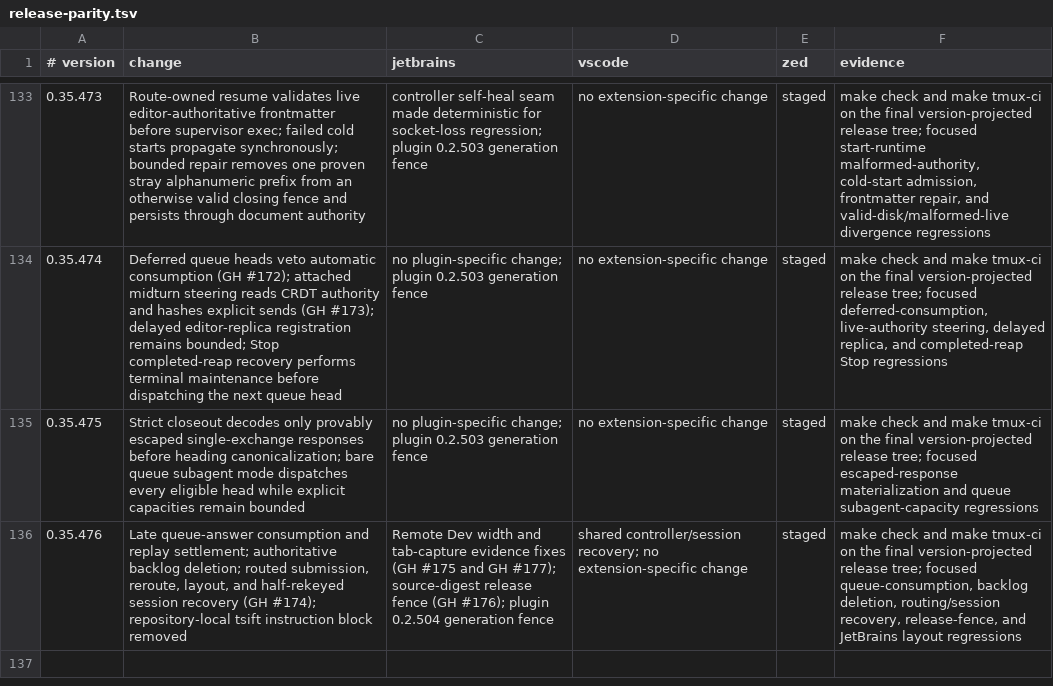
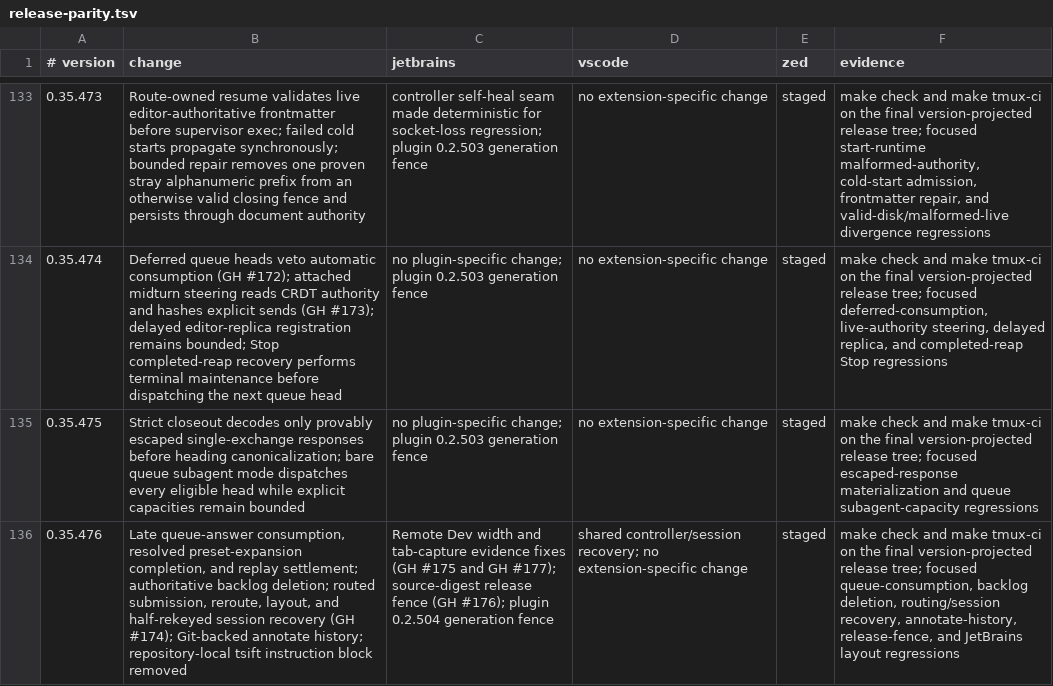
Before and after one commit to btakita/agent-doc, a TSV file: editors/release-parity.tsv, drawn as a sheet; only a part is shown, gaps mark what is left out; the diff names each change by its address in the sheet, - before the commit and + after, or states it on an @@ line.

Commit message:
docs: finalize v0.35.476 release notes

```diff
--- a/editors/release-parity.tsv
+++ b/editors/release-parity.tsv
-B136 (change): Late queue-answer consumption and replay settlement; authoritative backlog deletion; routed submission, reroute, layout, and half-rekeyed session recovery (GH #174); repository-local tsift…
+B136 (change): Late queue-answer consumption, resolved preset-expansion completion, and replay settlement; authoritative backlog deletion; routed submission, reroute, layout, and half-rekeyed session recovery (GH #174); Git-backed annotate history; repository-local tsift…
-F136 (evidence): …routing/session recovery, release-fence, and…
+F136 (evidence): …routing/session recovery, annotate-history, release-fence, and…
```
Also changed, not shown: 1 other file.
